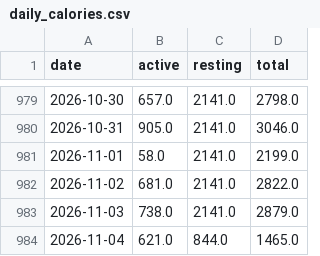
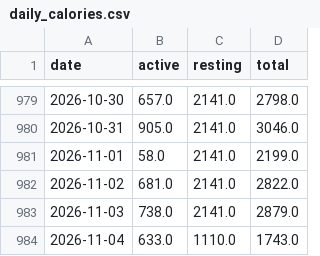
Before and after one commit to mitrovif/garmin-dashboard, a CSV file: data/daily_calories.csv, drawn as a sheet; only a part is shown, gaps mark what is left out.

```diff
--- a/data/daily_calories.csv
+++ b/data/daily_calories.csv
@@ -983,2 +983,2 @@ date,active,resting,total
 2026-11-03,738.0,2141.0,2879.0
-2026-11-04,621.0,844.0,1465.0
+2026-11-04,633.0,1110.0,1743.0
```
Also changed, not shown: 2 other files.
